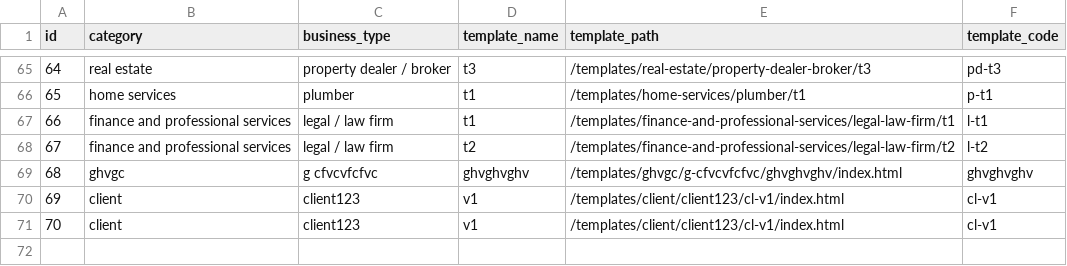
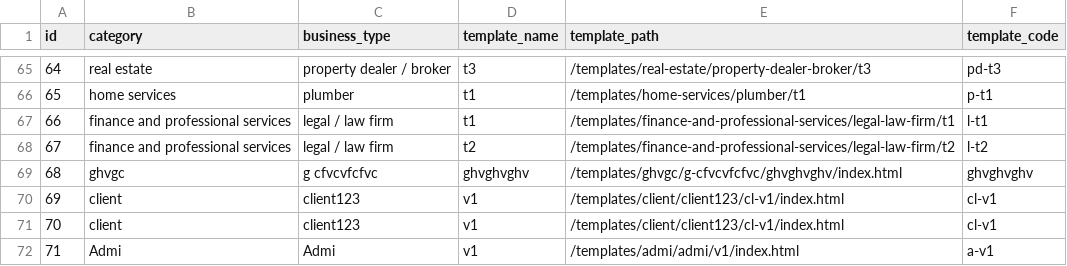
Before and after one commit to relladinesh/AgenticThatWAAS, a CSV file: data csv/business_templates.csv, drawn as a sheet; only a part is shown, gaps mark what is left out; the diff names each change by its address in the sheet, - before the commit and + after, or states it on an @@ line.

Commit message:
Auto-sync: Add template a-v1

```diff
--- a/data csv/business_templates.csv
+++ b/data csv/business_templates.csv
+row 72: 71 | Admi | Admi | v1 | /templates/admi/admi/v1/index.html | a-v1
```
Also changed, not shown: 4 other files.
